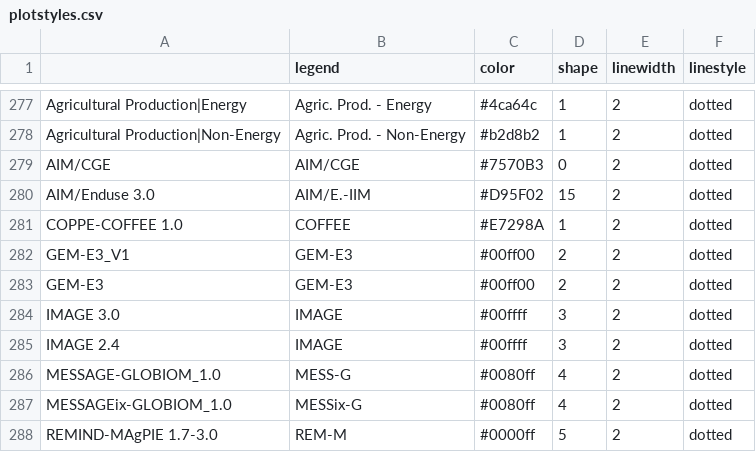
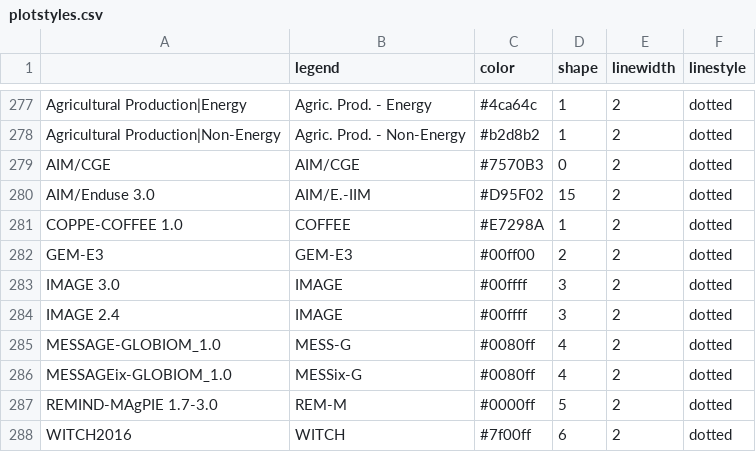
Before and after one commit to CD-LINKS/factsheet, a CSV file: src/settings/plotstyles.csv, drawn as a sheet; only a part is shown, gaps mark what is left out; the shorter side is filled out with more unchanged rows; the diff names each change by its address in the sheet, - before the commit and + after, or states it on an @@ line.

```diff
--- a/src/settings/plotstyles.csv
+++ b/src/settings/plotstyles.csv
-row 282: GEM-E3_V1 | GEM-E3 | #00ff00 | 2 | 2 | dotted
```
Also changed, not shown: 1 other file.
